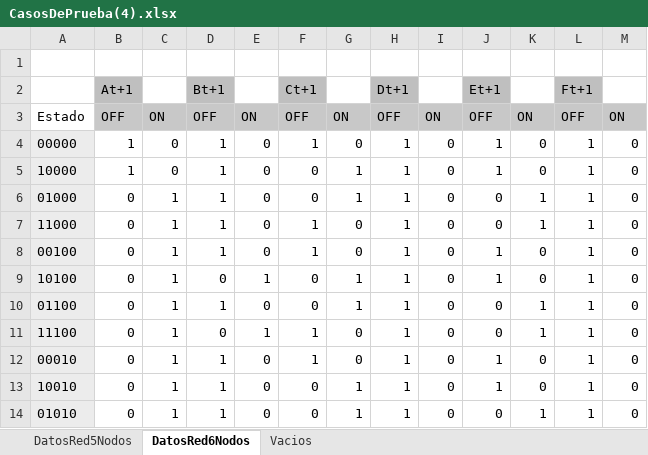
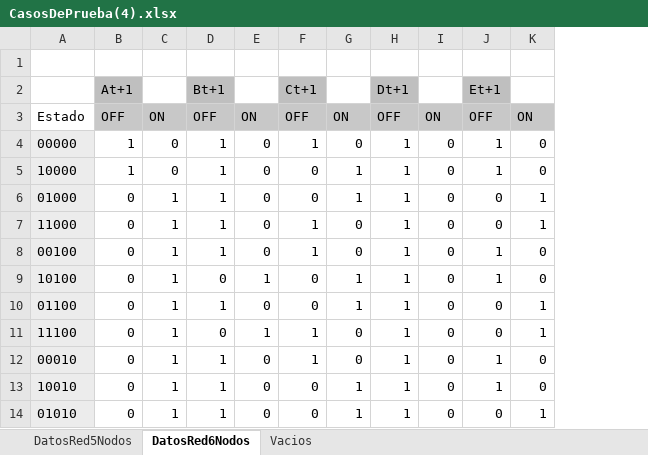
Before and after one commit to Luisbeltran77/Proyecto-Analisis-de-algoritmos, an Excel workbook: CasosDePrueba(4).xlsx, sheet DatosRed6Nodos, drawn as a sheet; only a part is shown; values as stored, in another font and other column widths than the file's, no borders; charts and pictures not drawn; the diff names each change by its address in the sheet, - before the commit and + after, or states it on an @@ line.

```diff
--- a/CasosDePrueba(4).xlsx (sheet DatosRed6Nodos)
+++ b/CasosDePrueba(4).xlsx (sheet DatosRed6Nodos)
-column L, rows 2-14: Ft+1 | OFF | 1 | 1 | 1 | 1 | 1 | 1 | 1 | 1 | 1 | 1 | 1
-column M, rows 3-14: ON | 0 | 0 | 0 | 0 | 0 | 0 | 0 | 0 | 0 | 0 | 0
```
Also changed, not shown: charts or pictures, 2 other files.
